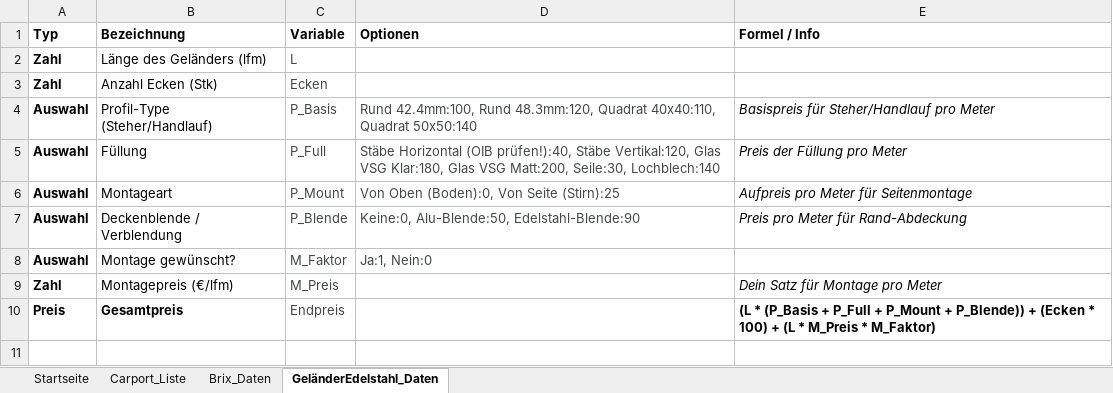
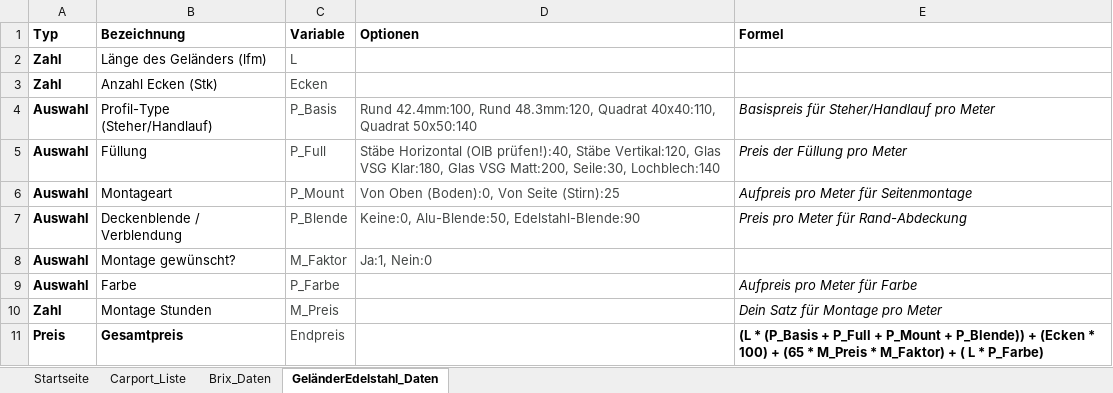
Before and after one commit to meingassnermatthias-eng/BrixKalkGel-nder, an Excel workbook: katalog.xlsx, sheet GeländerEdelstahl_Daten, drawn as a sheet; values as stored, in another font and other column widths than the file's, no borders; addresses are those after the commit; the diff names each change by its address in the sheet, - before the commit and + after, or states it on an @@ line.

Commit message:
Add files via upload

```diff
--- a/katalog.xlsx (sheet GeländerEdelstahl_Daten)
+++ b/katalog.xlsx (sheet GeländerEdelstahl_Daten)
-E1: Formel / Info
+E1: Formel
+row 9: Auswahl | Farbe | P_Farbe |  | Aufpreis pro Meter für Farbe
-B10 (Bezeichnung): Montagepreis (€/lfm)
+B10 (Bezeichnung): Montage Stunden
-E11 (Formel): …100) + (L * M_Preis * M_Faktor)
+E11 (Formel): …100) + (65 * M_Preis * M_Faktor) + ( L * P_Farbe)
```
